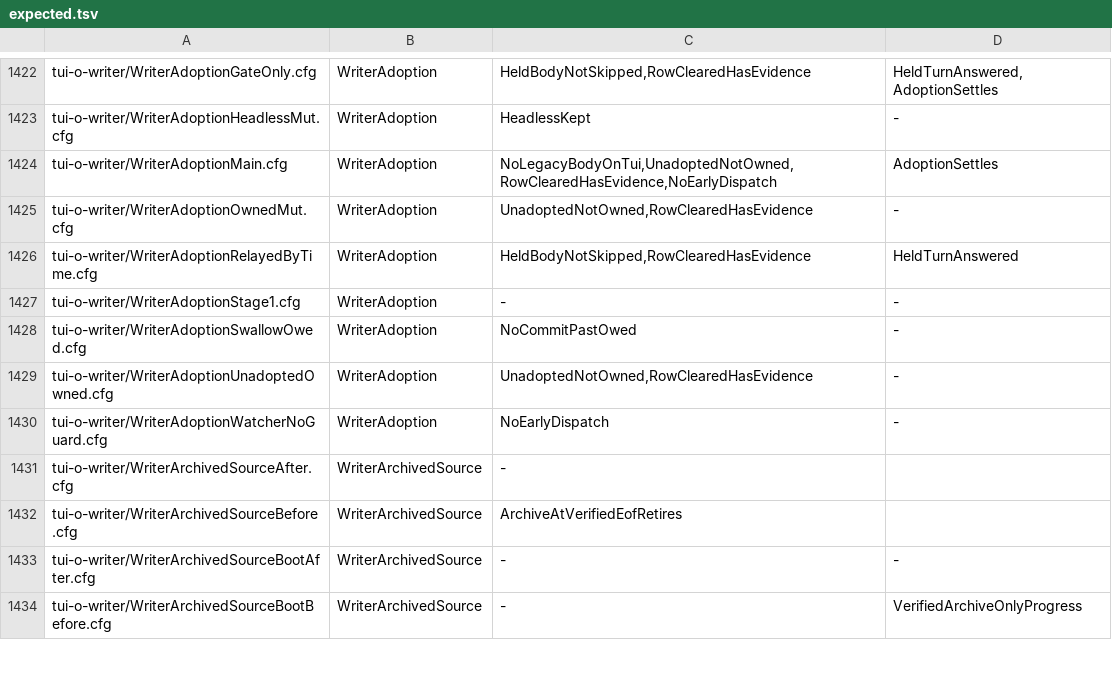
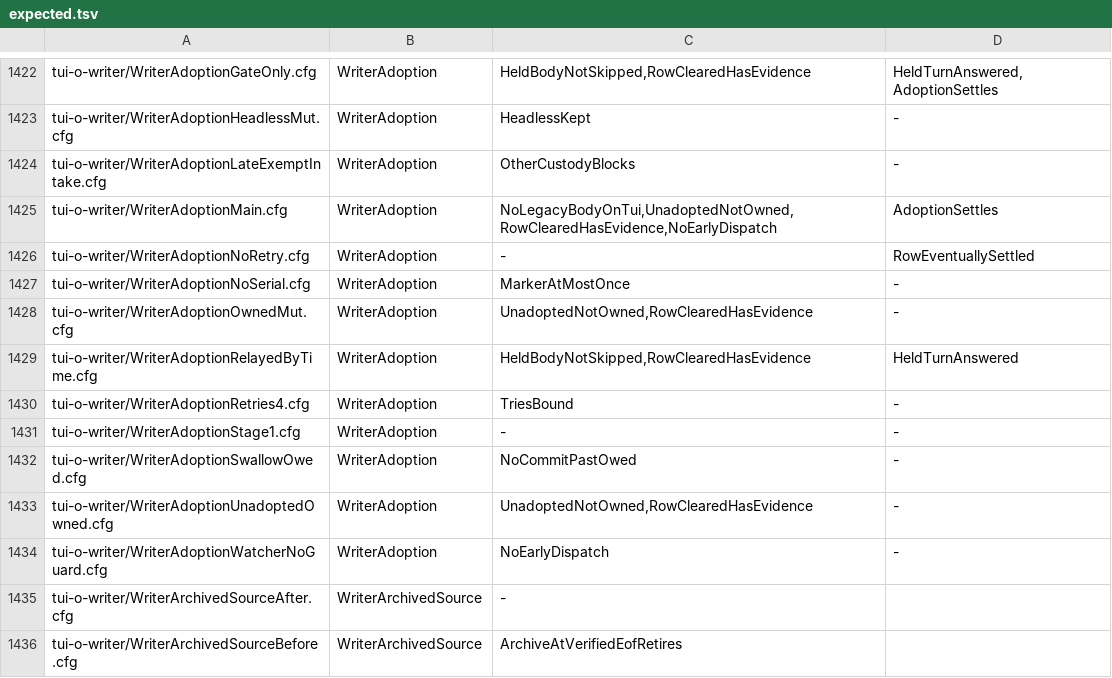
Before and after one commit to itismyfield/AgentDesk, a TSV file: docs/statecharts/expected.tsv, drawn as a sheet; only a part is shown, gaps mark what is left out; the shorter side is filled out with more unchanged rows.

```diff
--- a/docs/statecharts/expected.tsv
+++ b/docs/statecharts/expected.tsv
@@ -1423,5 +1423,9 @@ tui-o-writer/WriterAdoptionGateOnly.cfg	WriterAdoption	HeldBodyNotSkipped,RowCle
 tui-o-writer/WriterAdoptionHeadlessMut.cfg	WriterAdoption	HeadlessKept	-
+tui-o-writer/WriterAdoptionLateExemptIntake.cfg	WriterAdoption	OtherCustodyBlocks	-
 tui-o-writer/WriterAdoptionMain.cfg	WriterAdoption	NoLegacyBodyOnTui,UnadoptedNotOwned,RowClearedHasEvidence,NoEarlyDispatch	AdoptionSettles
+tui-o-writer/WriterAdoptionNoRetry.cfg	WriterAdoption	-	RowEventuallySettled
+tui-o-writer/WriterAdoptionNoSerial.cfg	WriterAdoption	MarkerAtMostOnce	-
 tui-o-writer/WriterAdoptionOwnedMut.cfg	WriterAdoption	UnadoptedNotOwned,RowClearedHasEvidence	-
 tui-o-writer/WriterAdoptionRelayedByTime.cfg	WriterAdoption	HeldBodyNotSkipped,RowClearedHasEvidence	HeldTurnAnswered
+tui-o-writer/WriterAdoptionRetries4.cfg	WriterAdoption	TriesBound	-
 tui-o-writer/WriterAdoptionStage1.cfg	WriterAdoption	-	-
```
Also changed, not shown: 49 other files.
